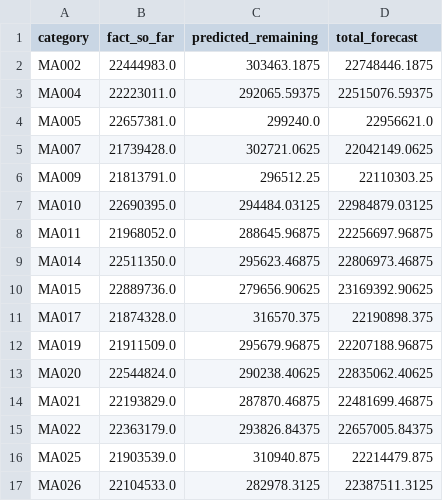
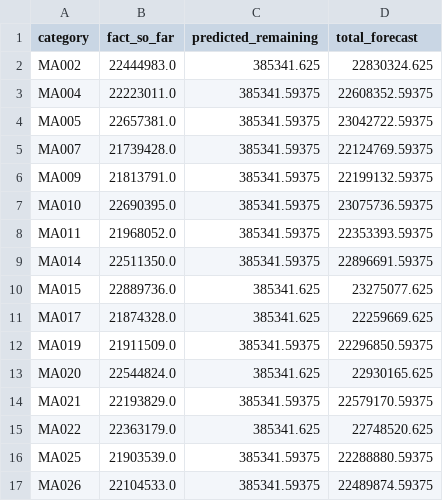
Before and after one commit to Nikc-mk/predict_sales, a CSV file: forecast_output.csv, drawn as a sheet; only a part is shown; the diff covers the shown part only.

```diff
--- a/forecast_output.csv
+++ b/forecast_output.csv
@@ -1,17 +1,17 @@
 category,fact_so_far,predicted_remaining,total_forecast
-MA002,22444983.0,303463.1875,22748446.1875
-MA004,22223011.0,292065.59375,22515076.59375
-MA005,22657381.0,299240.0,22956621.0
-MA007,21739428.0,302721.0625,22042149.0625
-MA009,21813791.0,296512.25,22110303.25
-MA010,22690395.0,294484.03125,22984879.03125
-MA011,21968052.0,288645.96875,22256697.96875
-MA014,22511350.0,295623.46875,22806973.46875
-MA015,22889736.0,279656.90625,23169392.90625
-MA017,21874328.0,316570.375,22190898.375
-MA019,21911509.0,295679.96875,22207188.96875
-MA020,22544824.0,290238.40625,22835062.40625
-MA021,22193829.0,287870.46875,22481699.46875
-MA022,22363179.0,293826.84375,22657005.84375
-MA025,21903539.0,310940.875,22214479.875
-MA026,22104533.0,282978.3125,22387511.3125
+MA002,22444983.0,385341.625,22830324.625
+MA004,22223011.0,385341.59375,22608352.59375
+MA005,22657381.0,385341.59375,23042722.59375
+MA007,21739428.0,385341.59375,22124769.59375
+MA009,21813791.0,385341.59375,22199132.59375
+MA010,22690395.0,385341.59375,23075736.59375
+MA011,21968052.0,385341.59375,22353393.59375
+MA014,22511350.0,385341.59375,22896691.59375
+MA015,22889736.0,385341.625,23275077.625
+MA017,21874328.0,385341.625,22259669.625
+MA019,21911509.0,385341.59375,22296850.59375
+MA020,22544824.0,385341.625,22930165.625
+MA021,22193829.0,385341.59375,22579170.59375
+MA022,22363179.0,385341.625,22748520.625
+MA025,21903539.0,385341.59375,22288880.59375
+MA026,22104533.0,385341.59375,22489874.59375
```
Also changed, not shown: 86 edited cells elsewhere in this file, 2 other files.
